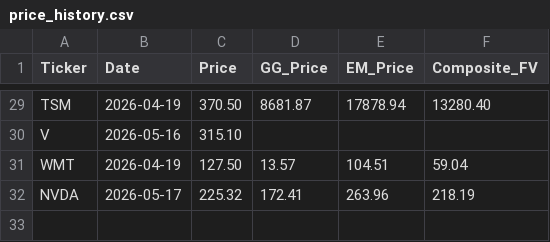
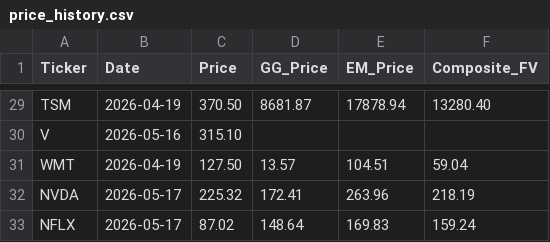
Before and after one commit to jaysang2908/Investment-Automation, a CSV file: price_history.csv, drawn as a sheet; only a part is shown, gaps mark what is left out.

Commit message:
history: NFLX price/FV snapshot

```diff
--- a/price_history.csv
+++ b/price_history.csv
@@ -32 +32,2 @@ WMT,2026-04-19,127.50,13.57,104.51,59.04
 NVDA,2026-05-17,225.32,172.41,263.96,218.19
+NFLX,2026-05-17,87.02,148.64,169.83,159.24
```
